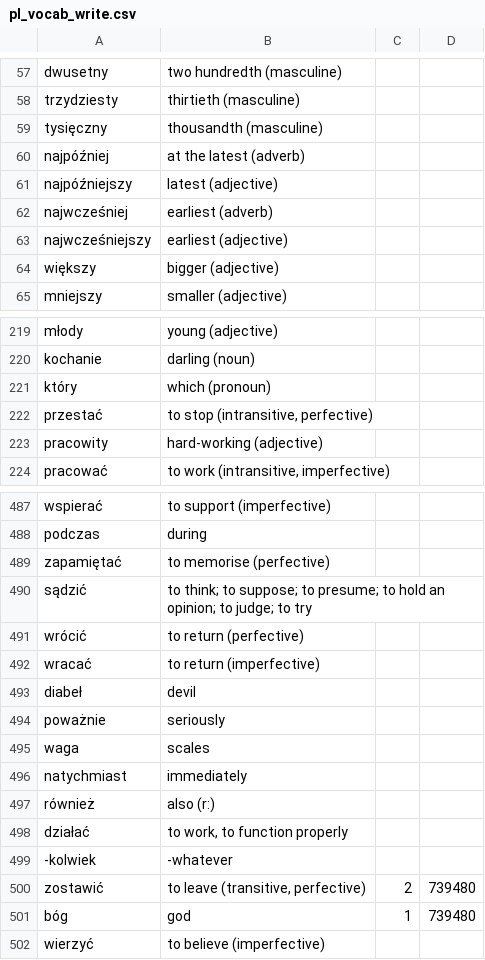
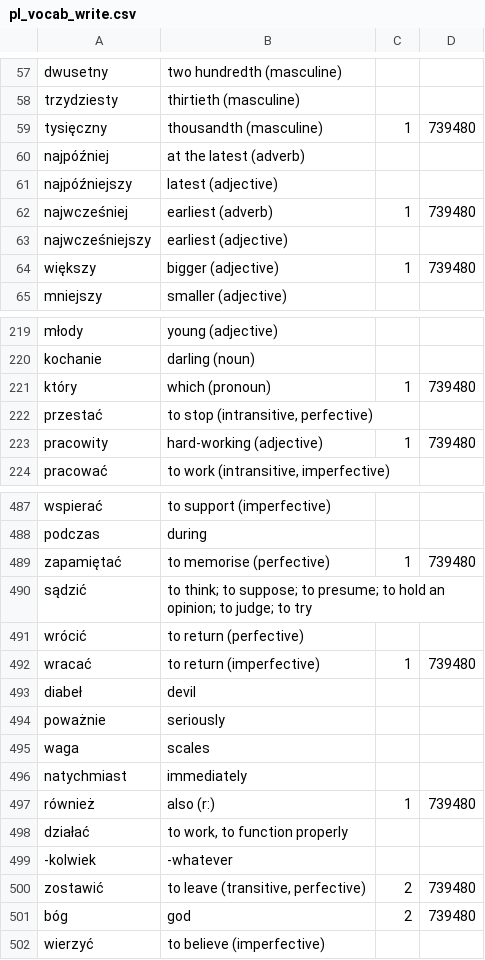
Before and after one commit to GBuella/python_lang_practice, a CSV file: pl_vocab_write.csv, drawn as a sheet; only a part is shown, gaps mark what is left out; the diff covers the shown part only.

```diff
--- a/pl_vocab_write.csv
+++ b/pl_vocab_write.csv
@@ -58,8 +58,8 @@ dwusetny	two hundredth (masculine)
 trzydziesty	thirtieth (masculine)
-tysięczny	thousandth (masculine)
+tysięczny	thousandth (masculine)	1	739480
 najpóźniej	at the latest (adverb)
 najpóźniejszy	latest (adjective)
-najwcześniej	earliest (adverb)
+najwcześniej	earliest (adverb)	1	739480
 najwcześniejszy	earliest (adjective)
-większy	bigger (adjective)
+większy	bigger (adjective)	1	739480
 mniejszy	smaller (adjective)
@@ -220,5 +220,5 @@ młody	young (adjective)
 kochanie	darling (noun)
-który	which (pronoun)
+który	which (pronoun)	1	739480
 przestać	to stop (intransitive, perfective)
-pracowity	hard-working (adjective)
+pracowity	hard-working (adjective)	1	739480
 pracować	to work (intransitive, imperfective)
@@ -488,6 +488,6 @@ wspierać	to support (imperfective)
 podczas	during
-zapamiętać	to memorise (perfective)
+zapamiętać	to memorise (perfective)	1	739480
 sądzić	to think; to suppose; to presume; to hold an opinion; to judge; to try
 wrócić	to return (perfective)
-wracać	to return (imperfective)
+wracać	to return (imperfective)	1	739480
 diabeł	devil
@@ -496,3 +496,3 @@ waga	scales
 natychmiast	immediately
-również	also (r:)
+również	also (r:)	1	739480
 działać	to work, to function properly
@@ -500,3 +500,3 @@ działać	to work, to function properly
 zostawić	to leave (transitive, perfective)	2	739480
-bóg	god	1	739480
+bóg	god	2	739480
 wierzyć	to believe (imperfective)
```
Also changed, not shown: 112 edited cells elsewhere in this file, 1 other file.
